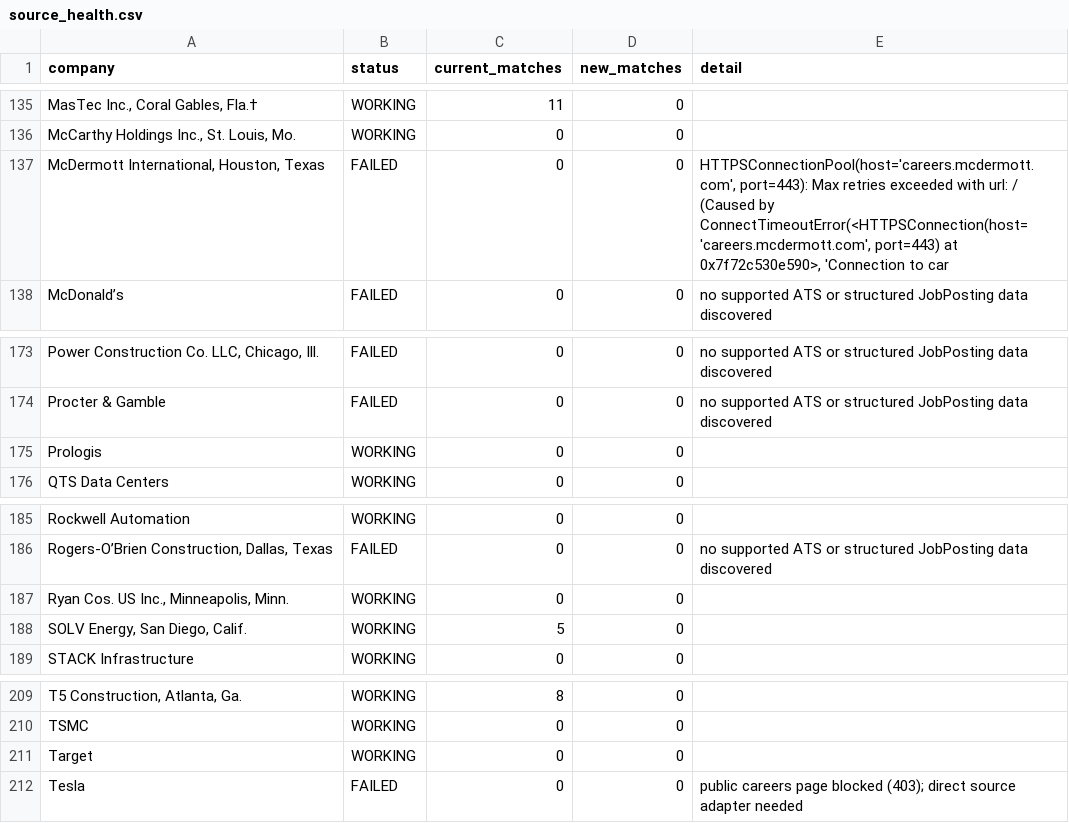
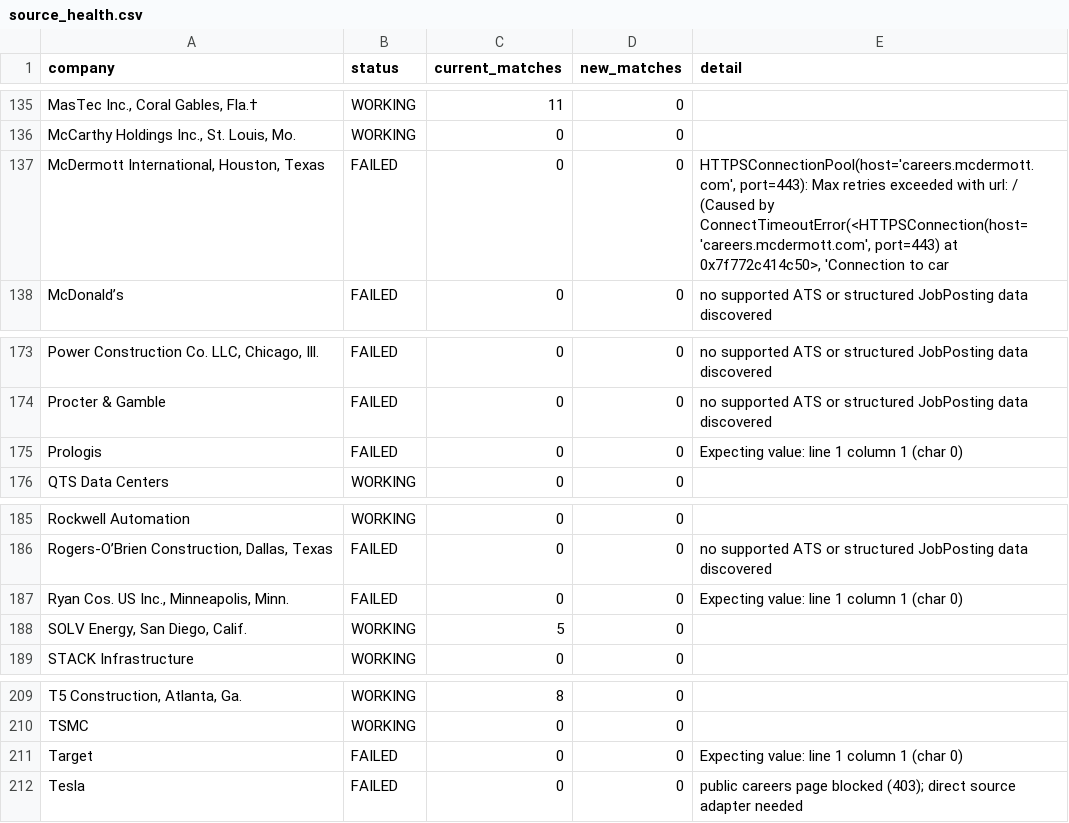
Before and after one commit to harsha271199/jp, a CSV file: source_health.csv, drawn as a sheet; only a part is shown, gaps mark what is left out; the diff covers the shown part only; the diff names each change by its address in the sheet, - before the commit and + after, or states it on an @@ line.

```diff
--- a/source_health.csv
+++ b/source_health.csv
-E137 (detail): …port=443) at 0x7f72c530e590>, 'Connection to…
+E137 (detail): …port=443) at 0x7f772c414c50>, 'Connection to…
-B175 (status): WORKING
+B175 (status): FAILED
-E175 (detail): (empty)
+E175 (detail): Expecting value: line 1 column 1 (char 0)
-B187 (status): WORKING
+B187 (status): FAILED
-E187 (detail): (empty)
+E187 (detail): Expecting value: line 1 column 1 (char 0)
-B211 (status): WORKING
+B211 (status): FAILED
-E211 (detail): (empty)
+E211 (detail): Expecting value: line 1 column 1 (char 0)
```
Also changed, not shown: 28 edited cells elsewhere in this file, current_jobs.csv.
